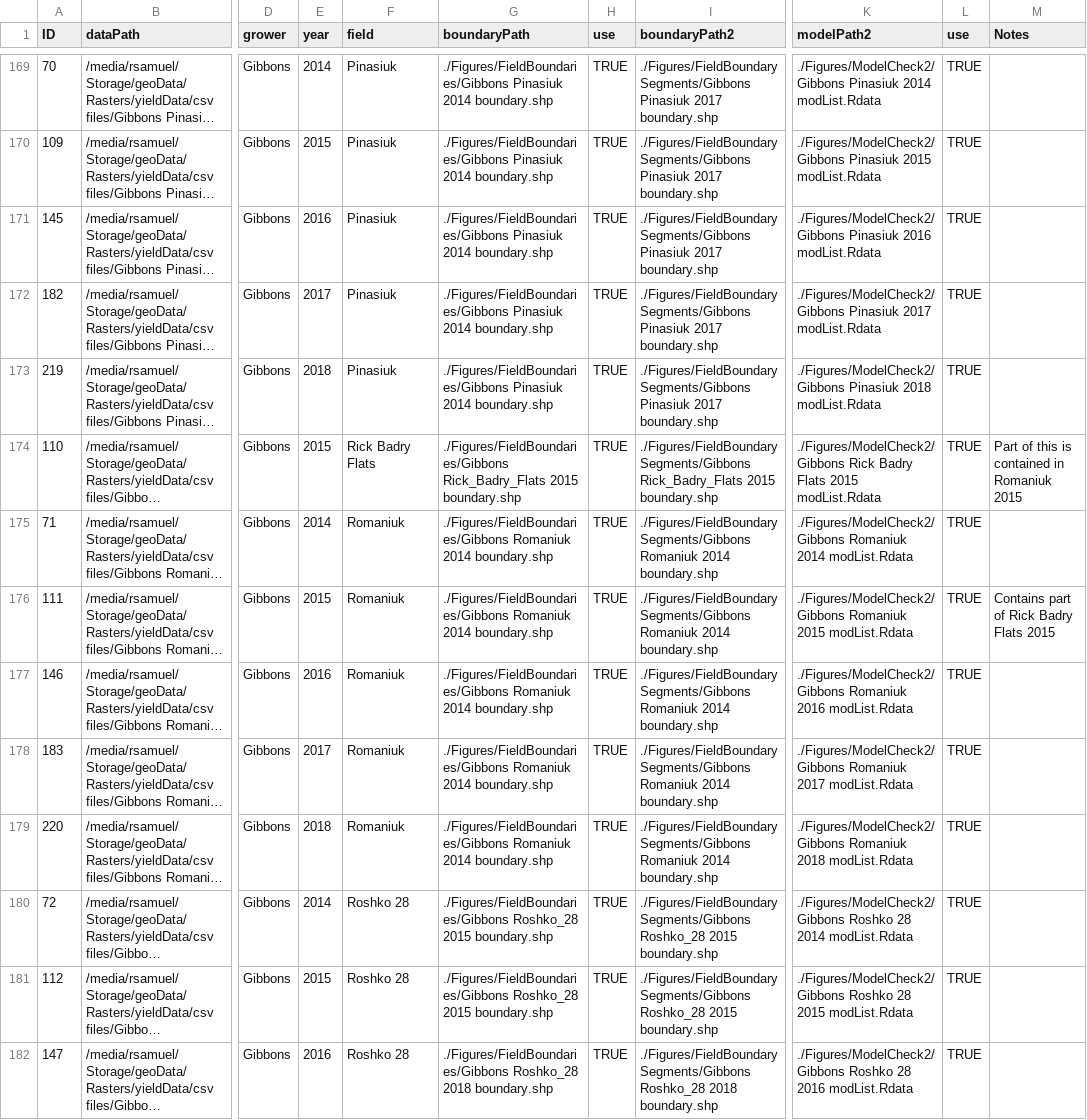
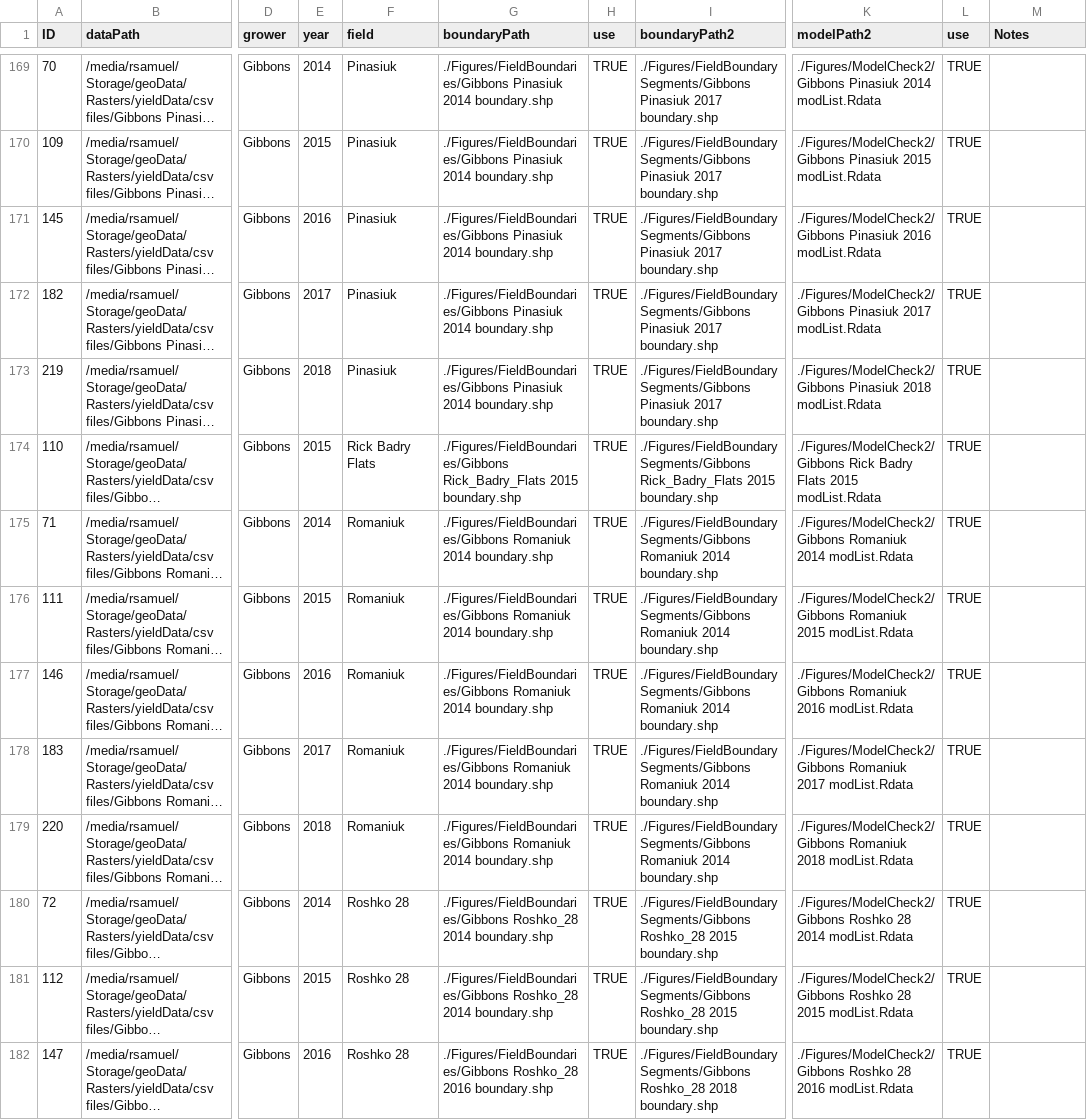
Before and after one commit to samuelVJrobinson/yield-analysis-2021, a CSV file: Data/datSource.csv, drawn as a sheet; only a part is shown, gaps mark what is left out; long unchanged cells end in …; the diff covers the shown part only; the diff names each change by its address in the sheet, - before the commit and + after, or states it on an @@ line.

```diff
--- a/Data/datSource.csv
+++ b/Data/datSource.csv
-M174 (Notes): Part of this is contained in Romaniuk 2015
+M174 (Notes): (empty)
-M176 (Notes): Contains part of Rick Badry Flats 2015
+M176 (Notes): (empty)
-G180:G181 (boundaryPath): ./Figures/FieldBoundaries/Gibbons Roshko_28 2015 boundary.shp
+G180:G181 (boundaryPath): ./Figures/FieldBoundaries/Gibbons Roshko_28 2014 boundary.shp
-G182 (boundaryPath): ./Figures/FieldBoundaries/Gibbons Roshko_28 2018 boundary.shp
+G182 (boundaryPath): ./Figures/FieldBoundaries/Gibbons Roshko_28 2016 boundary.shp
```
Also changed, not shown: 71 edited cells elsewhere in this file.
